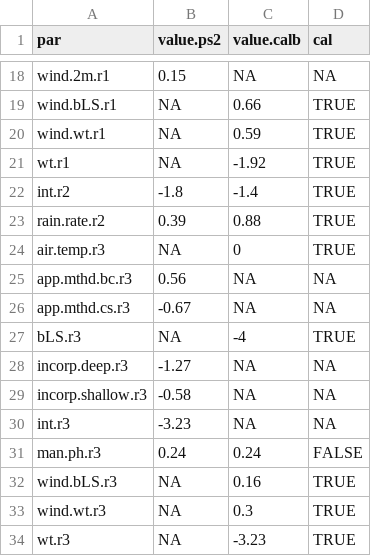
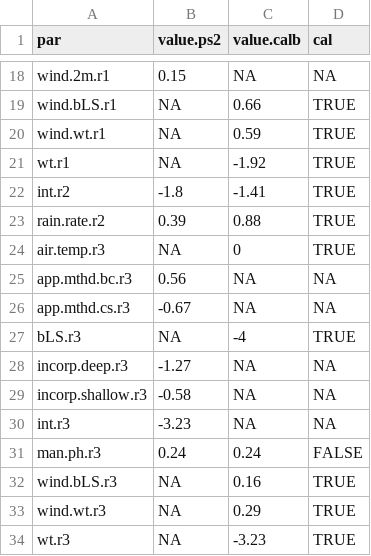
Before and after one commit to AU-BCE-EE/Hafner-2023-bls-wt-comp, a CSV file: output/parsb2.csv, drawn as a sheet; only a part is shown, gaps mark what is left out.

```diff
--- a/output/parsb2.csv
+++ b/output/parsb2.csv
@@ -21,3 +21,3 @@
 "wt.r1",NA,-1.92,TRUE
-"int.r2",-1.8,-1.4,TRUE
+"int.r2",-1.8,-1.41,TRUE
 "rain.rate.r2",0.39,0.88,TRUE
@@ -32,3 +32,3 @@
 "wind.bLS.r3",NA,0.16,TRUE
-"wind.wt.r3",NA,0.3,TRUE
+"wind.wt.r3",NA,0.29,TRUE
 "wt.r3",NA,-3.23,TRUE
```
Also changed, not shown: output/bootsumm.csv, output/parsb2cal.csv, 41 other files.
